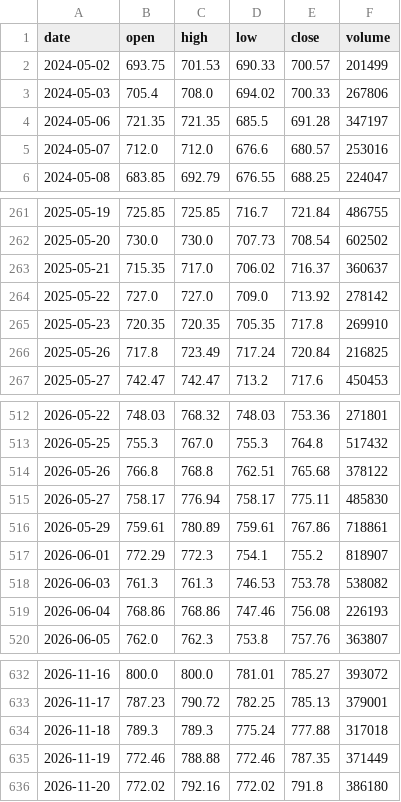
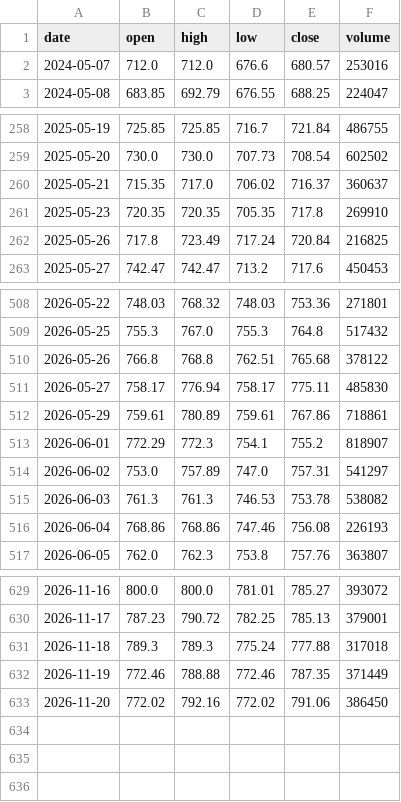
Before and after one commit to RPSCL/HNImanshu_value, a CSV file: etf_prices/raw/JUNIORBEES.csv, drawn as a sheet; only a part is shown, gaps mark what is left out.

```diff
--- a/etf_prices/raw/JUNIORBEES.csv
+++ b/etf_prices/raw/JUNIORBEES.csv
@@ -1,5 +1,2 @@
 date,open,high,low,close,volume
-2024-05-02,693.75,701.53,690.33,700.57,201499
-2024-05-03,705.4,708.0,694.02,700.33,267806
-2024-05-06,721.35,721.35,685.5,691.28,347197
 2024-05-07,712.0,712.0,676.6,680.57,253016
@@ -263,3 +260,2 @@ date,open,high,low,close,volume
 2025-05-21,715.35,717.0,706.02,716.37,360637
-2025-05-22,727.0,727.0,709.0,713.92,278142
 2025-05-23,720.35,720.35,705.35,717.8,269910
@@ -517,2 +513,3 @@ date,open,high,low,close,volume
 2026-06-01,772.29,772.3,754.1,755.2,818907
+2026-06-02,753.0,757.89,747.0,757.31,541297
 2026-06-03,761.3,761.3,746.53,753.78,538082
@@ -635,2 +632,2 @@ date,open,high,low,close,volume
 2026-11-19,772.46,788.88,772.46,787.35,371449
-2026-11-20,772.02,792.16,772.02,791.8,386180
+2026-11-20,772.02,792.16,772.02,791.06,386450
```
Also changed, not shown: etf_prices/daily_close.csv, etf_prices/raw/HNGSNGBEES.csv, 8 other files.
